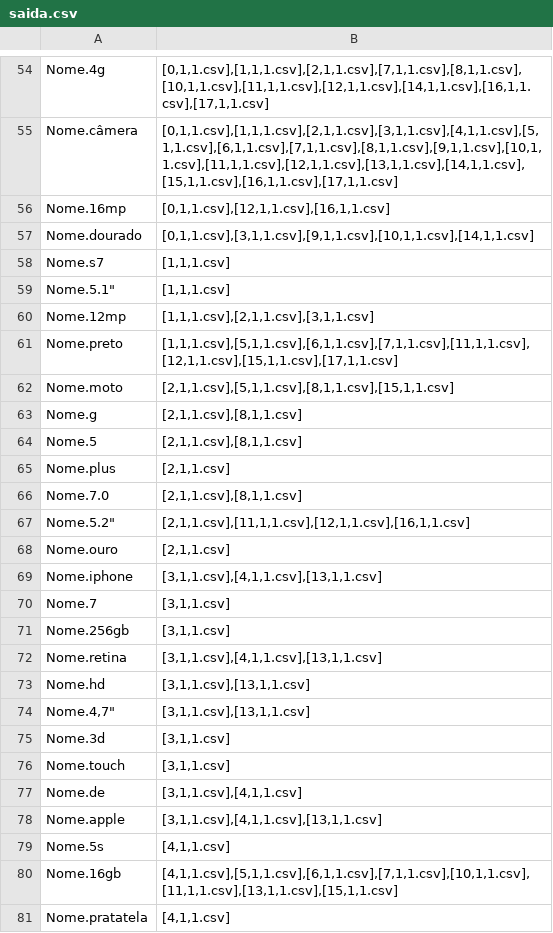
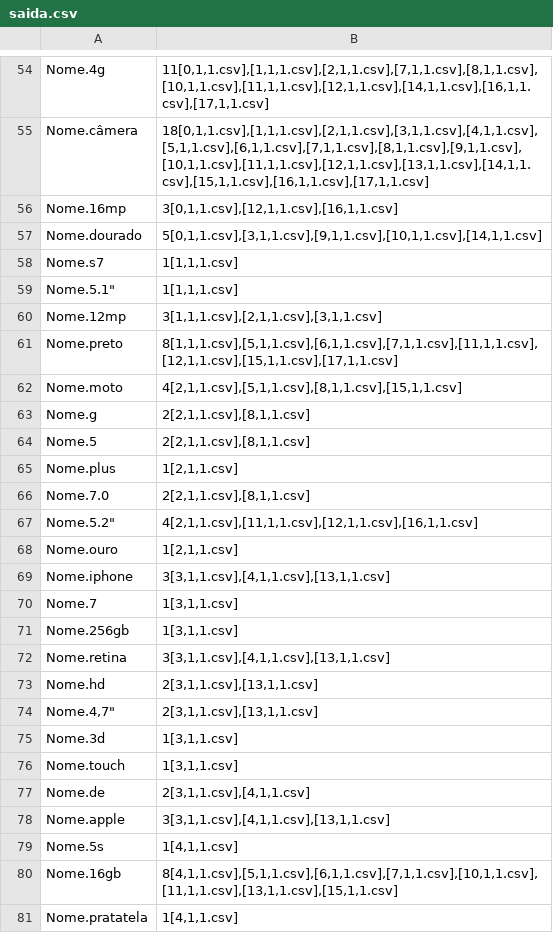
Before and after one commit to guedesbgeorge/RI-Projeto-2, a CSV file: saida.csv, drawn as a sheet; only a part is shown, gaps mark what is left out; the diff covers the shown part only; the diff names each change by its address in the sheet, - before the commit and + after, or states it on an @@ line.

```diff
--- a/saida.csv
+++ b/saida.csv
-B54: [0,1,1.csv],[1,1,1.csv],[2,1,1.csv],[7,1,1.csv],[8,1,1.csv],[10,1,1.csv],[11,1,1.csv],[12,1,1.csv],[14,1,1.csv],[16,1,1.csv],[17,1,1.csv]
+B54: 11[0,1,1.csv],[1,1,1.csv],[2,1,1.csv],[7,1,1.csv],[8,1,1.csv],[10,1,1.csv],[11,1,1.csv],[12,1,1.csv],[14,1,1.csv],[16,1,1.csv],[17,1,1.csv]
-B55: [0,1,1.csv],[1,1,1.csv],[2,1,1.csv],[3,1,1.csv],[4,1,1.csv],[5,1,1.csv],[6,1,1.csv],[7,1,1.csv],[8,1,1.csv],[9,1,1.csv],[10,1,1.csv],[11,1,1.csv],[12,1,1.csv],[13,1,1.csv],[14,1,1.csv],[15,1,1.csv],[16,1,1.csv],[17,1,1.csv]
+B55: 18[0,1,1.csv],[1,1,1.csv],[2,1,1.csv],[3,1,1.csv],[4,1,1.csv],[5,1,1.csv],[6,1,1.csv],[7,1,1.csv],[8,1,1.csv],[9,1,1.csv],[10,1,1.csv],[11,1,1.csv],[12,1,1.csv],[13,1,1.csv],[14,1,1.csv],[15,1,1.csv],[16,1,1.csv],[17,1,1.csv]
-B56: [0,1,1.csv],[12,1,1.csv],[16,1,1.csv]
+B56: 3[0,1,1.csv],[12,1,1.csv],[16,1,1.csv]
-B57: [0,1,1.csv],[3,1,1.csv],[9,1,1.csv],[10,1,1.csv],[14,1,1.csv]
+B57: 5[0,1,1.csv],[3,1,1.csv],[9,1,1.csv],[10,1,1.csv],[14,1,1.csv]
-B58:B59: [1,1,1.csv]
+B58:B59: 1[1,1,1.csv]
-B60: [1,1,1.csv],[2,1,1.csv],[3,1,1.csv]
+B60: 3[1,1,1.csv],[2,1,1.csv],[3,1,1.csv]
-B61: [1,1,1.csv],[5,1,1.csv],[6,1,1.csv],[7,1,1.csv],[11,1,1.csv],[12,1,1.csv],[15,1,1.csv],[17,1,1.csv]
+B61: 8[1,1,1.csv],[5,1,1.csv],[6,1,1.csv],[7,1,1.csv],[11,1,1.csv],[12,1,1.csv],[15,1,1.csv],[17,1,1.csv]
-B62: [2,1,1.csv],[5,1,1.csv],[8,1,1.csv],[15,1,1.csv]
+B62: 4[2,1,1.csv],[5,1,1.csv],[8,1,1.csv],[15,1,1.csv]
-B63:B64: [2,1,1.csv],[8,1,1.csv]
+B63:B64: 2[2,1,1.csv],[8,1,1.csv]
-B65: [2,1,1.csv]
+B65: 1[2,1,1.csv]
-B66: [2,1,1.csv],[8,1,1.csv]
+B66: 2[2,1,1.csv],[8,1,1.csv]
-B67: [2,1,1.csv],[11,1,1.csv],[12,1,1.csv],[16,1,1.csv]
+B67: 4[2,1,1.csv],[11,1,1.csv],[12,1,1.csv],[16,1,1.csv]
-B68: [2,1,1.csv]
+B68: 1[2,1,1.csv]
-B69: [3,1,1.csv],[4,1,1.csv],[13,1,1.csv]
+B69: 3[3,1,1.csv],[4,1,1.csv],[13,1,1.csv]
-B70:B71: [3,1,1.csv]
+B70:B71: 1[3,1,1.csv]
-B72: [3,1,1.csv],[4,1,1.csv],[13,1,1.csv]
+B72: 3[3,1,1.csv],[4,1,1.csv],[13,1,1.csv]
-B73:B74: [3,1,1.csv],[13,1,1.csv]
+B73:B74: 2[3,1,1.csv],[13,1,1.csv]
-B75:B76: [3,1,1.csv]
+B75:B76: 1[3,1,1.csv]
-B77: [3,1,1.csv],[4,1,1.csv]
+B77: 2[3,1,1.csv],[4,1,1.csv]
-B78: [3,1,1.csv],[4,1,1.csv],[13,1,1.csv]
+B78: 3[3,1,1.csv],[4,1,1.csv],[13,1,1.csv]
-B79: [4,1,1.csv]
+B79: 1[4,1,1.csv]
-B80: [4,1,1.csv],[5,1,1.csv],[6,1,1.csv],[7,1,1.csv],[10,1,1.csv],[11,1,1.csv],[13,1,1.csv],[15,1,1.csv]
+B80: 8[4,1,1.csv],[5,1,1.csv],[6,1,1.csv],[7,1,1.csv],[10,1,1.csv],[11,1,1.csv],[13,1,1.csv],[15,1,1.csv]
-B81: [4,1,1.csv]
+B81: 1[4,1,1.csv]
```
Also changed, not shown: 80 edited cells elsewhere in this file, 1 other file.
